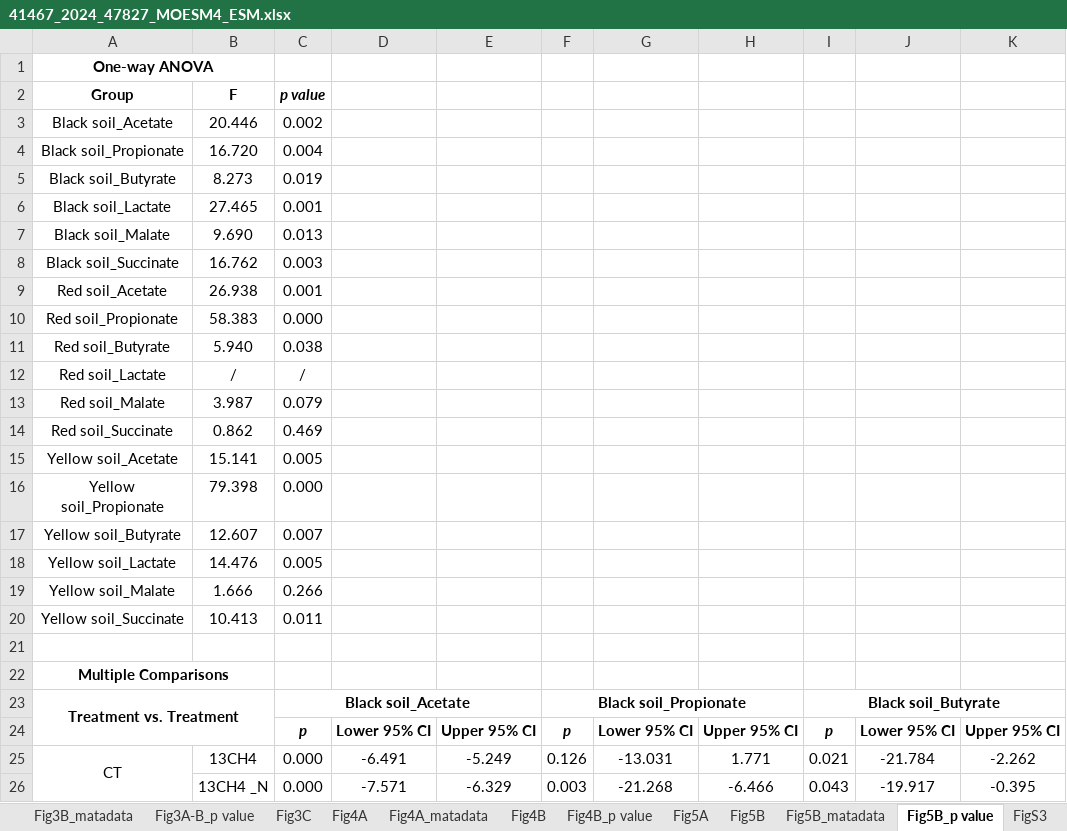
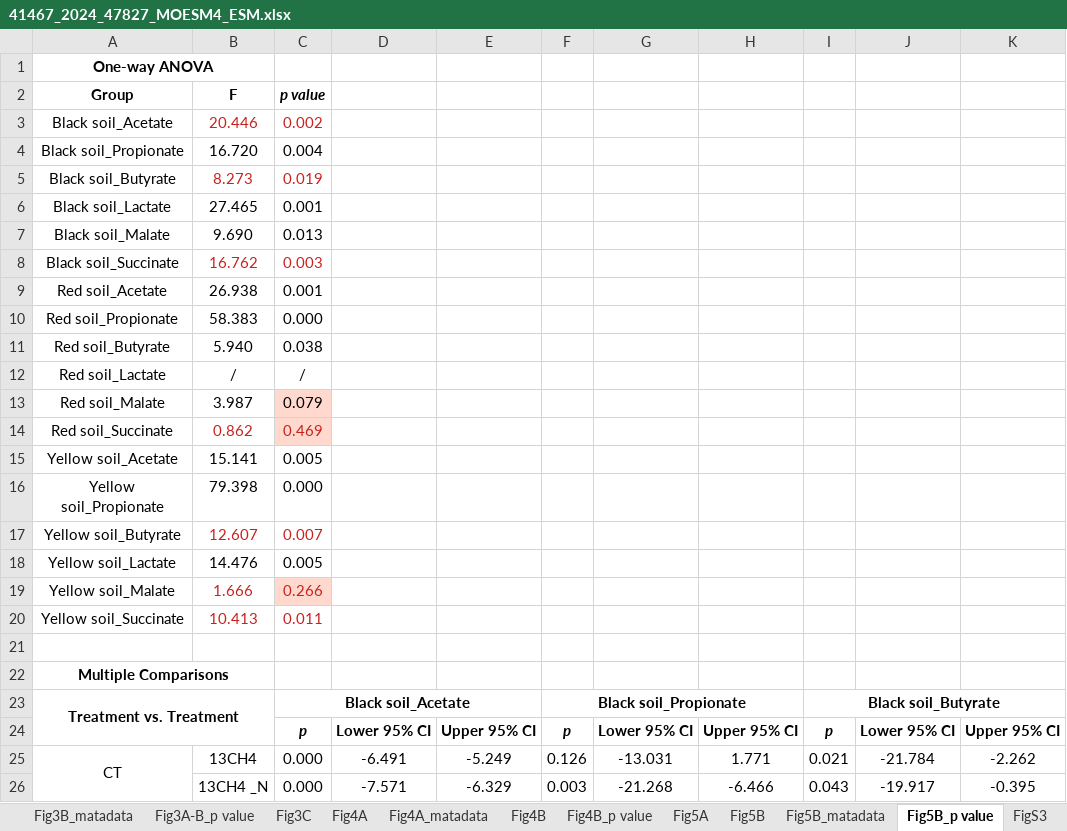
Before and after one commit to enrijuliav/Practica_NEIKER, an Excel workbook: Raw_data/41467_2024_47827_MOESM4_ESM.xlsx, sheet Fig5B_p value, drawn as a sheet; only a part is shown; values as stored, in another font and other column widths than the file's, no borders; the diff names each change by its address in the sheet, - before the commit and + after, or states it on an @@ line.

```diff
--- a/Raw_data/41467_2024_47827_MOESM4_ESM.xlsx (sheet Fig5B_p value)
+++ b/Raw_data/41467_2024_47827_MOESM4_ESM.xlsx (sheet Fig5B_p value)
-B3:C3 text colour: black
+B3:C3 text colour: #C9211E
-B5:C5 text colour: black
+B5:C5 text colour: #C9211E
-B8:C8 text colour: black
+B8:C8 text colour: #C9211E
-C13:C14 fill: none
+C13:C14 fill: #FFD8CE
-B14:C14 text colour: black
+B14:C14 text colour: #C9211E
-B17:C17 text colour: black
+B17:C17 text colour: #C9211E
-B19:C20 text colour: black
+B19:C20 text colour: #C9211E
-C19 fill: none
+C19 fill: #FFD8CE
```
Also changed, not shown: other sheet tabs, 8 other files.
